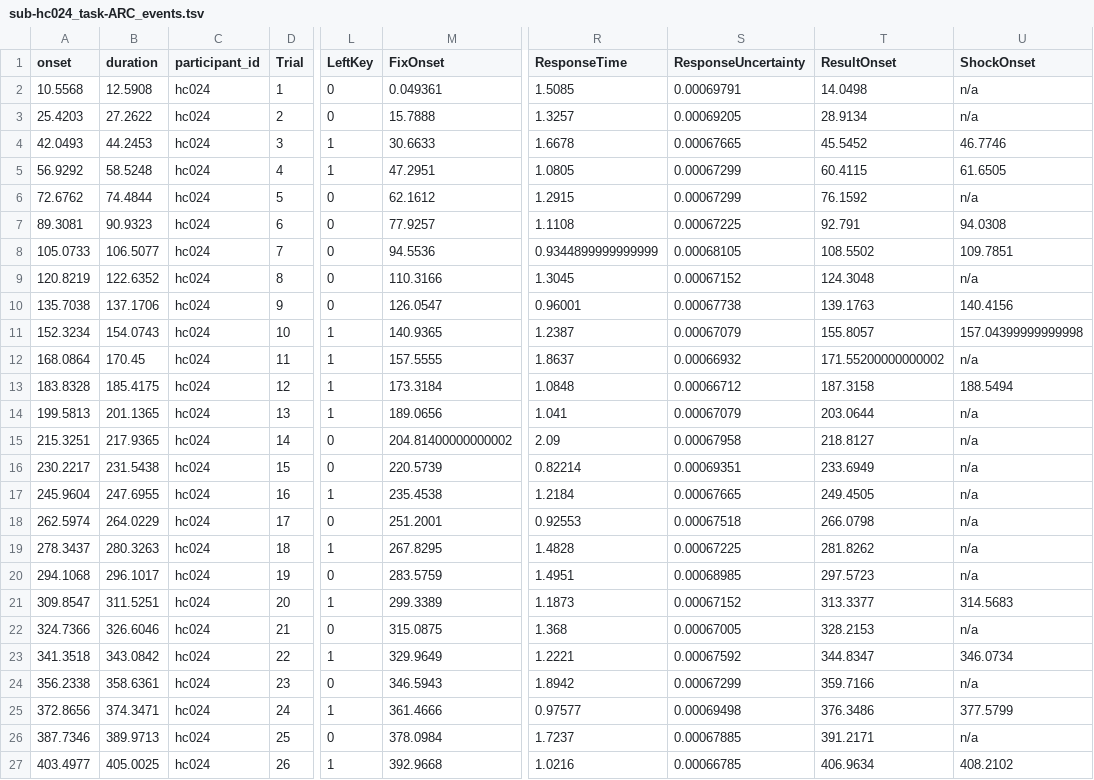
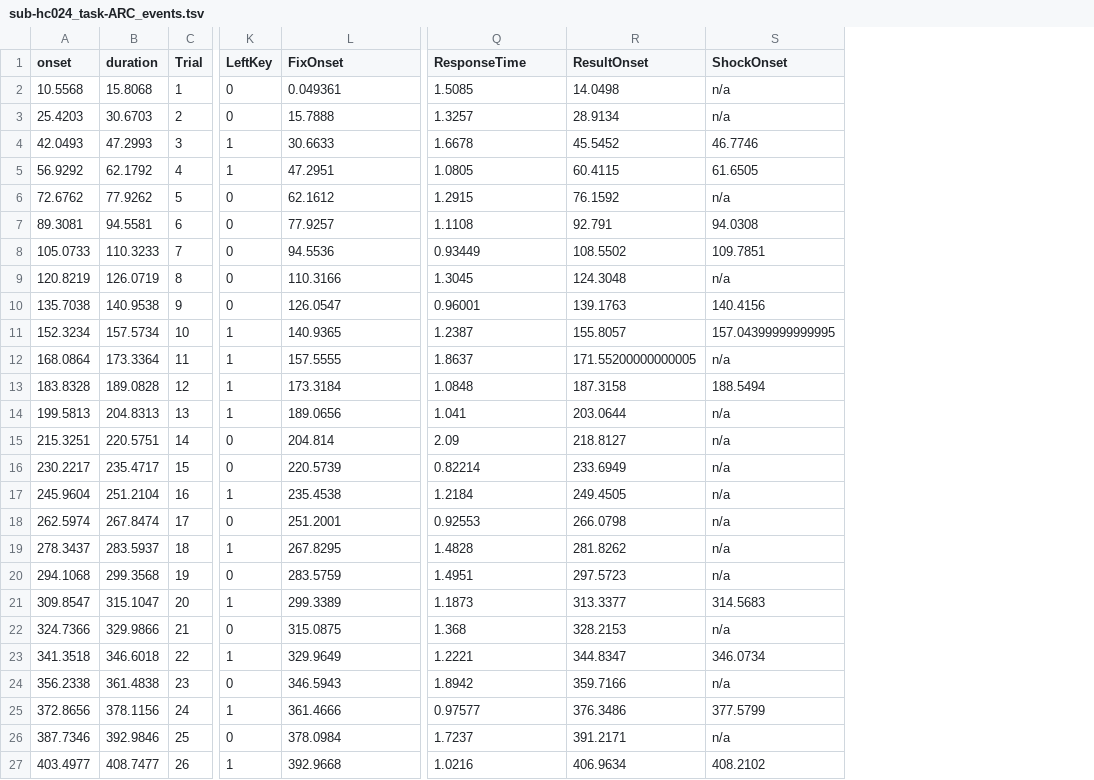
Before and after one commit to OpenNeuroDatasets-JSONLD/ds001814, a TSV file: sub-hc024/func/sub-hc024_task-ARC_events.tsv, drawn as a sheet; only a part is shown, gaps mark what is left out; removed rows and columns are numbered as before the commit, all else as after; the diff covers the shown part only; the diff names each change by its address in the sheet, - before the commit and + after, or states it on an @@ line.

Commit message:
[DATALAD] added content

```diff
--- a/sub-hc024/func/sub-hc024_task-ARC_events.tsv
+++ b/sub-hc024/func/sub-hc024_task-ARC_events.tsv
-column C (participant_id), rows 2-27: all hc024
-column S (ResponseUncertainty), rows 2-27: 0.00069791 | 0.00069205 | 0.00067665 | 0.00067299 | 0.00067299 | 0.00067225 | 0.00068105 | 0.00067152 | 0.00067738 | 0.00067079 | 0.00066932 | 0.00066712 | 0.00067079 | 0.00067958 | 0.00069351 | 0.00067665 | 0.00067518 | 0.00067225 | 0.00068985 | 0.00067152 | 0.00067005 | 0.00067592 | 0.00067299 | 0.00069498 | 0.00067885 | 0.00066785
-B2 (duration): 12.5908
+B2 (duration): 15.8068
-B3 (duration): 27.2622
+B3 (duration): 30.6703
-B4 (duration): 44.2453
+B4 (duration): 47.2993
-B5 (duration): 58.5248
+B5 (duration): 62.1792
-B6 (duration): 74.4844
+B6 (duration): 77.9262
-B7 (duration): 90.9323
+B7 (duration): 94.5581
-B8 (duration): 106.5077
+B8 (duration): 110.3233
-Q8 (ResponseTime): 0.9344899999999999
+Q8 (ResponseTime): 0.93449
-B9 (duration): 122.6352
+B9 (duration): 126.0719
-B10 (duration): 137.1706
+B10 (duration): 140.9538
-B11 (duration): 154.0743
+B11 (duration): 157.5734
-S11 (ShockOnset): 157.04399999999998
+S11 (ShockOnset): 157.04399999999995
-B12 (duration): 170.45
+B12 (duration): 173.3364
-R12 (ResultOnset): 171.55200000000002
+R12 (ResultOnset): 171.55200000000005
-B13 (duration): 185.4175
+B13 (duration): 189.0828
-B14 (duration): 201.1365
+B14 (duration): 204.8313
-B15 (duration): 217.9365
+B15 (duration): 220.5751
-L15 (FixOnset): 204.81400000000002
+L15 (FixOnset): 204.814
-B16 (duration): 231.5438
+B16 (duration): 235.4717
-B17 (duration): 247.6955
+B17 (duration): 251.2104
-B18 (duration): 264.0229
+B18 (duration): 267.8474
-B19 (duration): 280.3263
+B19 (duration): 283.5937
-B20 (duration): 296.1017
+B20 (duration): 299.3568
-B21 (duration): 311.5251
+B21 (duration): 315.1047
-B22 (duration): 326.6046
+B22 (duration): 329.9866
-B23 (duration): 343.0842
+B23 (duration): 346.6018
-B24 (duration): 358.6361
+B24 (duration): 361.4838
-B25 (duration): 374.3471
+B25 (duration): 378.1156
-B26 (duration): 389.9713
+B26 (duration): 392.9846
-B27 (duration): 405.0025
+B27 (duration): 408.7477
```
Also changed, not shown: 96 edited cells elsewhere in this file.
